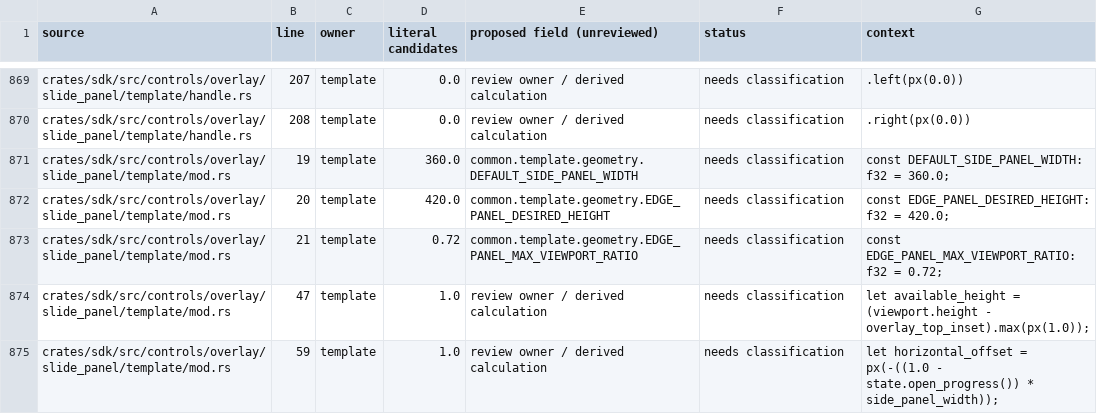
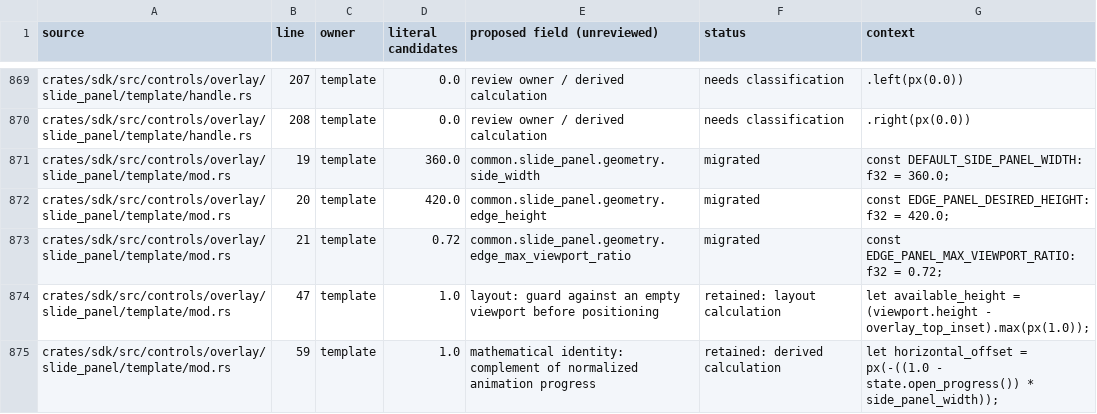
Before and after one commit to gpui-luma-dev/gpui-luma, a CSV file: docs/sdk-style-candidates.csv, drawn as a sheet; only a part is shown, gaps mark what is left out; the diff covers the shown part only.

Commit message:
Migrate pager and overlay defaults to shared stylesheet geometry

```diff
--- a/docs/sdk-style-candidates.csv
+++ b/docs/sdk-style-candidates.csv
@@ -870,6 +870,6 @@ crates/sdk/src/controls/overlay/slide_panel/template/handle.rs,207,template,0.0,
 crates/sdk/src/controls/overlay/slide_panel/template/handle.rs,208,template,0.0,review owner / derived calculation,needs classification,.right(px(0.0))
-crates/sdk/src/controls/overlay/slide_panel/template/mod.rs,19,template,360.0,common.template.geometry.DEFAULT_SIDE_PANEL_WIDTH,needs classification,const DEFAULT_SIDE_PANEL_WIDTH: f32 = 360.0;
-crates/sdk/src/controls/overlay/slide_panel/template/mod.rs,20,template,420.0,common.template.geometry.EDGE_PANEL_DESIRED_HEIGHT,needs classification,const EDGE_PANEL_DESIRED_HEIGHT: f32 = 420.0;
-crates/sdk/src/controls/overlay/slide_panel/template/mod.rs,21,template,0.72,common.template.geometry.EDGE_PANEL_MAX_VIEWPORT_RATIO,needs classification,const EDGE_PANEL_MAX_VIEWPORT_RATIO: f32 = 0.72;
-crates/sdk/src/controls/overlay/slide_panel/template/mod.rs,47,template,1.0,review owner / derived calculation,needs classification,let available_height = (viewport.height - overlay_top_inset).max(px(1.0));
-crates/sdk/src/controls/overlay/slide_panel/template/mod.rs,59,template,1.0,review owner / derived calculation,needs classification,let horizontal_offset = px(-((1.0 - state.open_progress()) * side_panel_width));
+crates/sdk/src/controls/overlay/slide_panel/template/mod.rs,19,template,360.0,common.slide_panel.geometry.side_width,migrated,const DEFAULT_SIDE_PANEL_WIDTH: f32 = 360.0;
+crates/sdk/src/controls/overlay/slide_panel/template/mod.rs,20,template,420.0,common.slide_panel.geometry.edge_height,migrated,const EDGE_PANEL_DESIRED_HEIGHT: f32 = 420.0;
+crates/sdk/src/controls/overlay/slide_panel/template/mod.rs,21,template,0.72,common.slide_panel.geometry.edge_max_viewport_ratio,migrated,const EDGE_PANEL_MAX_VIEWPORT_RATIO: f32 = 0.72;
+crates/sdk/src/controls/overlay/slide_panel/template/mod.rs,47,template,1.0,layout: guard against an empty viewport before positioning,retained: layout calculation,let available_height = (viewport.height - overlay_top_inset).max(px(1.0));
+crates/sdk/src/controls/overlay/slide_panel/template/mod.rs,59,template,1.0,mathematical identity: complement of normalized animation progress,retained: derived calculation,let horizontal_offset = px(-((1.0 - state.open_progress()) * side_panel_width));
```
Also changed, not shown: 71 edited cells elsewhere in this file, 35 other files.
